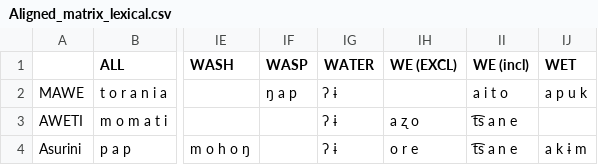
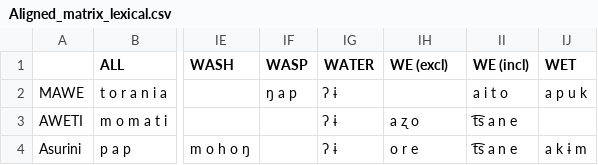
Before and after one commit to lexibank/gerarditupi, a CSV file: raw/Aligned_matrix_lexical.csv, drawn as a sheet; only a part is shown, gaps mark what is left out; the diff names each change by its address in the sheet, - before the commit and + after, or states it on an @@ line.

Commit message:
Update Aligned_matrix_lexical.csv

```diff
--- a/raw/Aligned_matrix_lexical.csv
+++ b/raw/Aligned_matrix_lexical.csv
-IH1: WE (EXCL)
+IH1: WE (excl)
```
